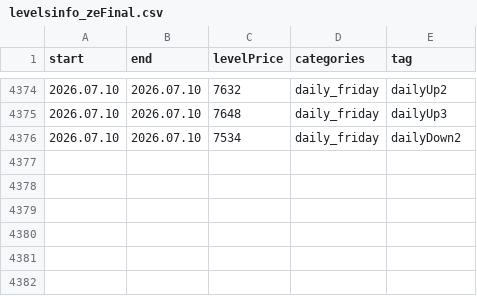
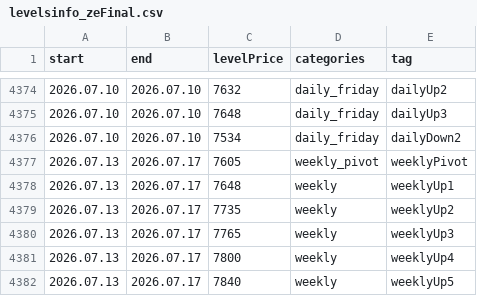
Before and after one commit to AleksanderStefankowski/mt_ea, a CSV file: Experts/Aleksik_support/levelsinfo_zeFinal.csv, drawn as a sheet; only a part is shown, gaps mark what is left out.

```diff
--- a/Experts/Aleksik_support/levelsinfo_zeFinal.csv
+++ b/Experts/Aleksik_support/levelsinfo_zeFinal.csv
@@ -4376 +4376,7 @@ start,end,levelPrice,categories,tag
 2026.07.10,2026.07.10,7534,daily_friday,dailyDown2
+2026.07.13,2026.07.17,7605,weekly_pivot,weeklyPivot
+2026.07.13,2026.07.17,7648,weekly,weeklyUp1
+2026.07.13,2026.07.17,7735,weekly,weeklyUp2
+2026.07.13,2026.07.17,7765,weekly,weeklyUp3
+2026.07.13,2026.07.17,7800,weekly,weeklyUp4
+2026.07.13,2026.07.17,7840,weekly,weeklyUp5
```
Also changed, not shown: 9 other files.
